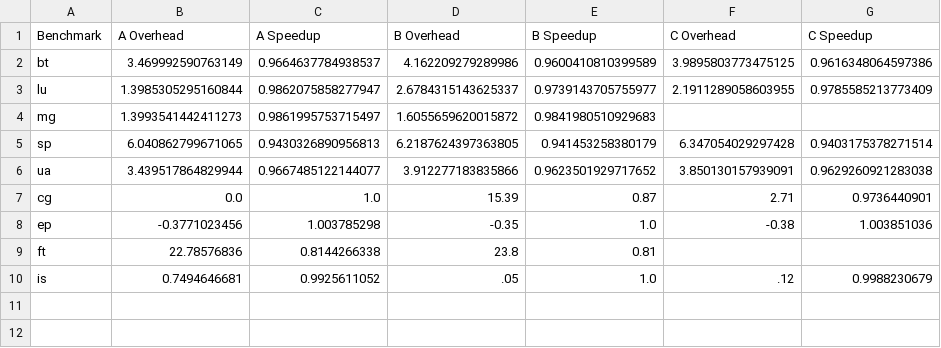
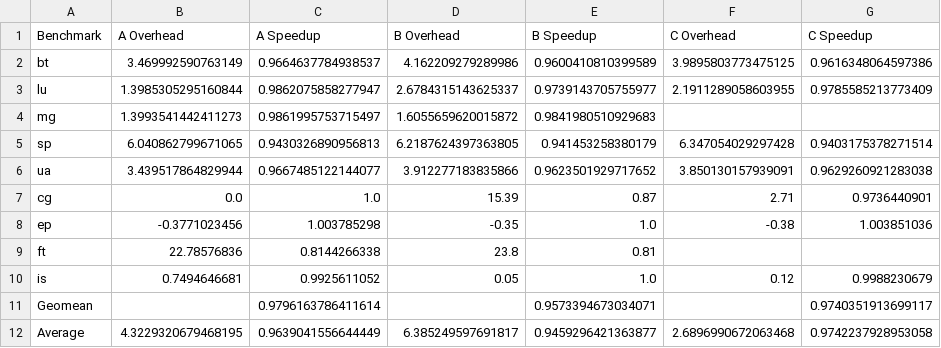
Before and after one commit to systems-nuts/unifico, a CSV file: npb/data/x86.csv, drawn as a sheet; the diff names each change by its address in the sheet, - before the commit and + after, or states it on an @@ line.

```diff
--- a/npb/data/x86.csv
+++ b/npb/data/x86.csv
-D10 (B Overhead): .05
+D10 (B Overhead): 0.05
-F10 (C Overhead): .12
+F10 (C Overhead): 0.12
+row 11: Geomean |  | 0.9796163786411614 |  | 0.9573394673034071 |  | 0.9740351913699117
+row 12: Average | 4.3229320679468195 | 0.9639041556644449 | 6.385249597691817 | 0.9459296421363877 | 2.6896990672063468 | 0.9742237928953058
```
Also changed, not shown: npb/data/arm.csv.
